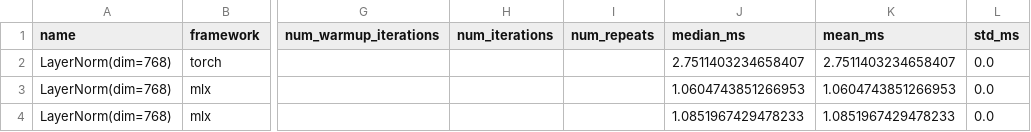
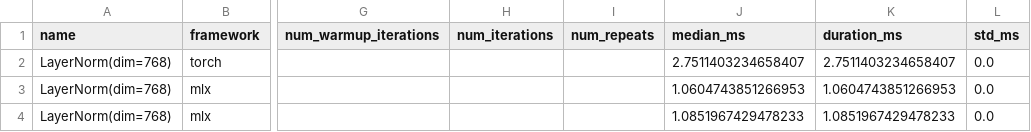
Before and after one commit to aukejw/mlx_transformers_benchmark, a CSV file: measurements/layer_benchmarks/Apple_M4_Pro__arm/2025-04-03__20:17:18/benchmark_results.csv, drawn as a sheet; only a part is shown, gaps mark what is left out; the diff names each change by its address in the sheet, - before the commit and + after, or states it on an @@ line.

Commit message:
Rename mean_ms to duration_ms for clarity.

```diff
--- a/measurements/layer_benchmarks/Apple_M4_Pro__arm/2025-04-03__20:17:18/benchmark_results.csv
+++ b/measurements/layer_benchmarks/Apple_M4_Pro__arm/2025-04-03__20:17:18/benchmark_results.csv
-K1: mean_ms
+K1: duration_ms
```
Also changed, not shown: measurements/layer_benchmarks/Apple_M4_Pro__arm/2025-04-03__20:25:48/benchmark_results.csv, measurements/layer_benchmarks/Apple_M4_Pro__arm/2025-04-03__20:33:16/benchmark_results.csv, 5 other files.
